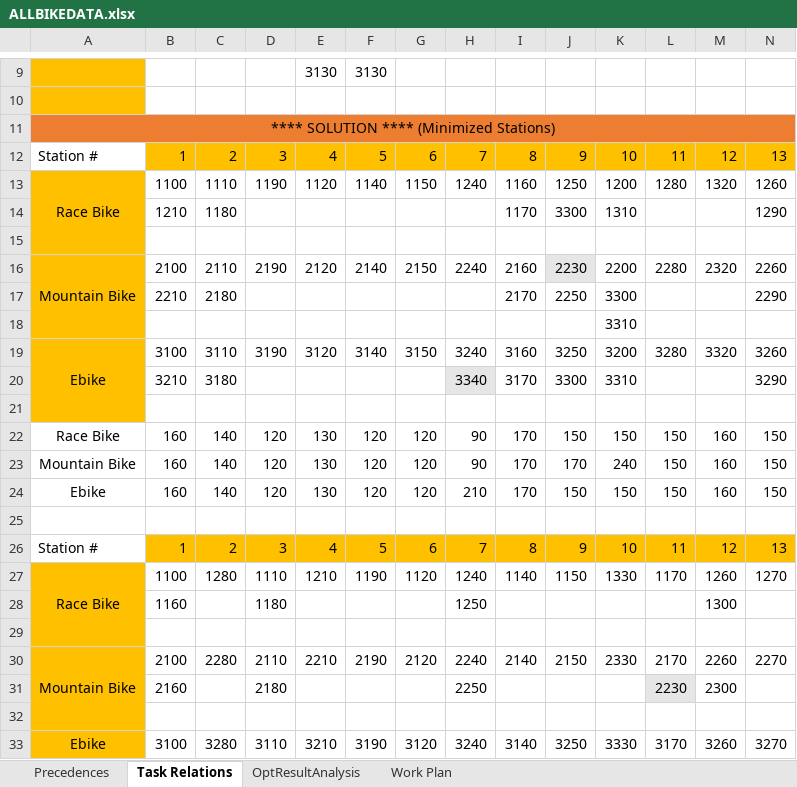
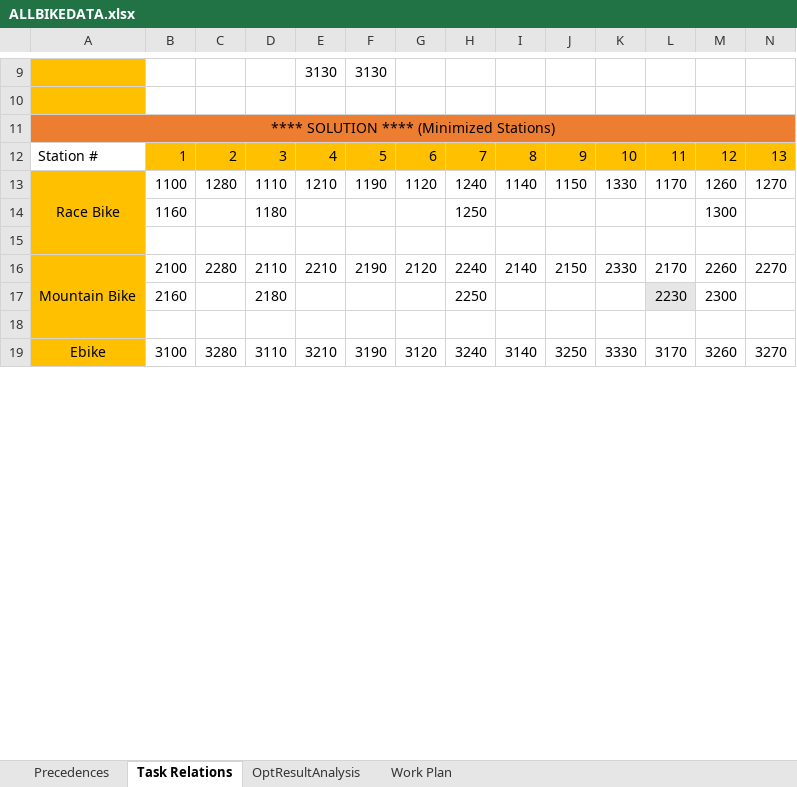
Before and after one commit to ebatiste/MMAL, an Excel workbook: ALLBIKEDATA.xlsx, sheet Task Relations, drawn as a sheet; only a part is shown, gaps mark what is left out; values as stored, in another font and other column widths than the file's, no borders; rows hold the shown columns only; the diff names each change by its address in the sheet, - before the commit and + after, or states it on an @@ line.

Commit message:
Add files via upload

```diff
--- a/ALLBIKEDATA.xlsx (sheet Task Relations)
+++ b/ALLBIKEDATA.xlsx (sheet Task Relations)
-row 13: Race Bike | 1100 | 1110 | 1190 | 1120 | 1140 | 1150 | 1240 | 1160 | 1250 | 1200 | 1280 | 1320 | 1260
-row 14:  | 1210 | 1180 |  |  |  |  |  | 1170 | 3300 | 1310 |  |  | 1290
-row 15: (empty)
-row 16: Mountain Bike | 2100 | 2110 | 2190 | 2120 | 2140 | 2150 | 2240 | 2160 | 2230 | 2200 | 2280 | 2320 | 2260
-row 17:  | 2210 | 2180 |  |  |  |  |  | 2170 | 2250 | 3300 |  |  | 2290
-row 18:  |  |  |  |  |  |  |  |  |  | 3310
-row 19: Ebike | 3100 | 3110 | 3190 | 3120 | 3140 | 3150 | 3240 | 3160 | 3250 | 3200 | 3280 | 3320 | 3260
-row 20:  | 3210 | 3180 |  |  |  |  | 3340 | 3170 | 3300 | 3310 |  |  | 3290
-row 21: (empty)
-row 22: Race Bike | 160 | 140 | 120 | 130 | 120 | 120 | 90 | 170 | 150 | 150 | 150 | 160 | 150
-row 23: Mountain Bike | 160 | 140 | 120 | 130 | 120 | 120 | 90 | 170 | 170 | 240 | 150 | 160 | 150
-row 24: Ebike | 160 | 140 | 120 | 130 | 120 | 120 | 210 | 170 | 150 | 150 | 150 | 160 | 150
-row 25: (empty)
-row 26: Station # | 1 | 2 | 3 | 4 | 5 | 6 | 7 | 8 | 9 | 10 | 11 | 12 | 13
```
Also changed, not shown: sheet OptResultAnalysis.
